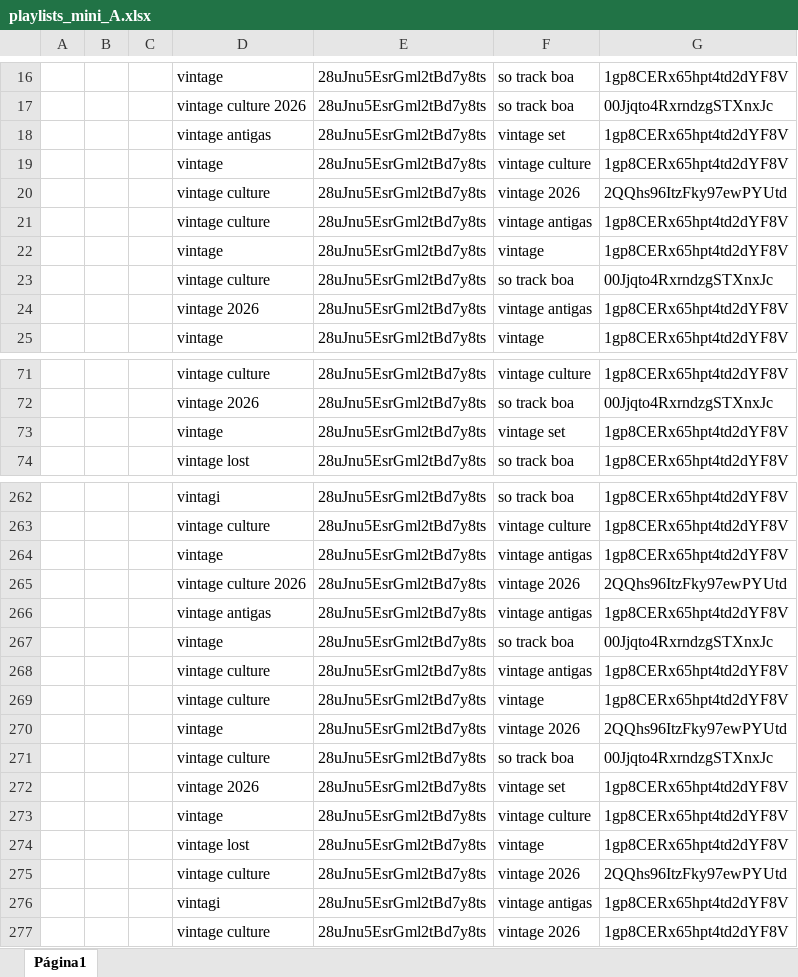
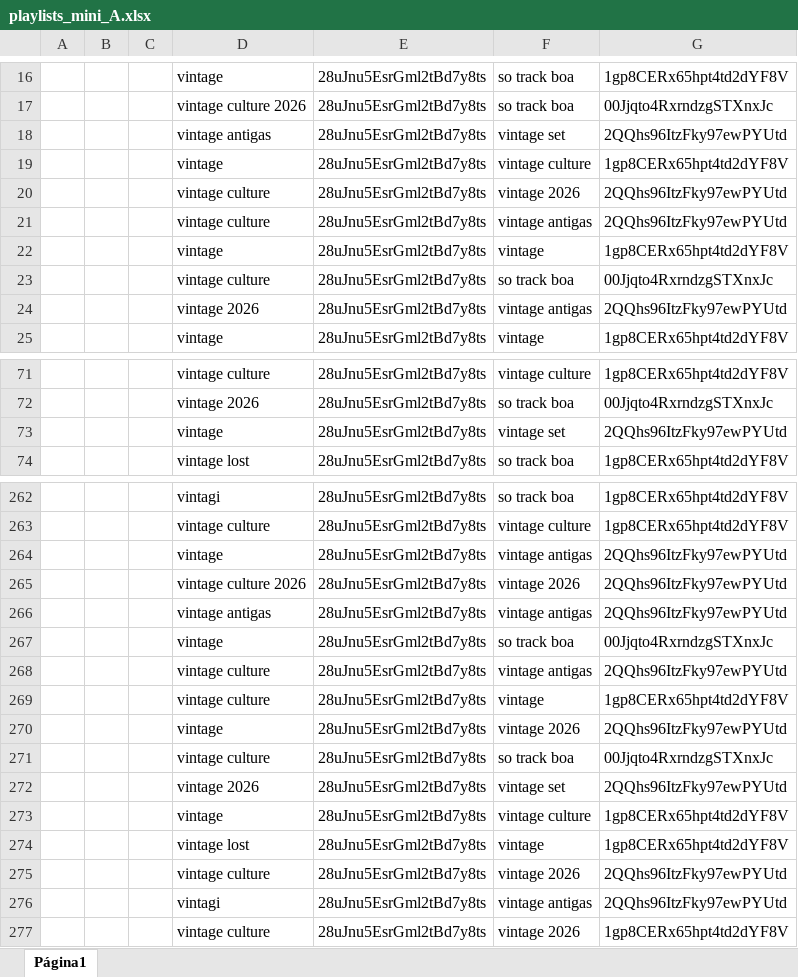
Before and after one commit to xalalala/auto_files, an Excel workbook: playlists_mini_A.xlsx, sheet Página1, drawn as a sheet; only a part is shown, gaps mark what is left out; values as stored, in another font and other column widths than the file's, no borders; charts and pictures not drawn; the diff covers the shown part only; the diff names each change by its address in the sheet, - before the commit and + after, or states it on an @@ line.

```diff
--- a/playlists_mini_A.xlsx (sheet Página1)
+++ b/playlists_mini_A.xlsx (sheet Página1)
-G18: 1gp8CERx65hpt4td2dYF8V
+G18: 2QQhs96ItzFky97ewPYUtd
-G21: 1gp8CERx65hpt4td2dYF8V
+G21: 2QQhs96ItzFky97ewPYUtd
-G24: 1gp8CERx65hpt4td2dYF8V
+G24: 2QQhs96ItzFky97ewPYUtd
-G73: 1gp8CERx65hpt4td2dYF8V
+G73: 2QQhs96ItzFky97ewPYUtd
-G264: 1gp8CERx65hpt4td2dYF8V
+G264: 2QQhs96ItzFky97ewPYUtd
-G266: 1gp8CERx65hpt4td2dYF8V
+G266: 2QQhs96ItzFky97ewPYUtd
-G268: 1gp8CERx65hpt4td2dYF8V
+G268: 2QQhs96ItzFky97ewPYUtd
-G272: 1gp8CERx65hpt4td2dYF8V
+G272: 2QQhs96ItzFky97ewPYUtd
-G276: 1gp8CERx65hpt4td2dYF8V
+G276: 2QQhs96ItzFky97ewPYUtd
```
Also changed, not shown: 27 edited cells elsewhere in this sheet, charts or pictures, playlists_mini_B.xlsx.
